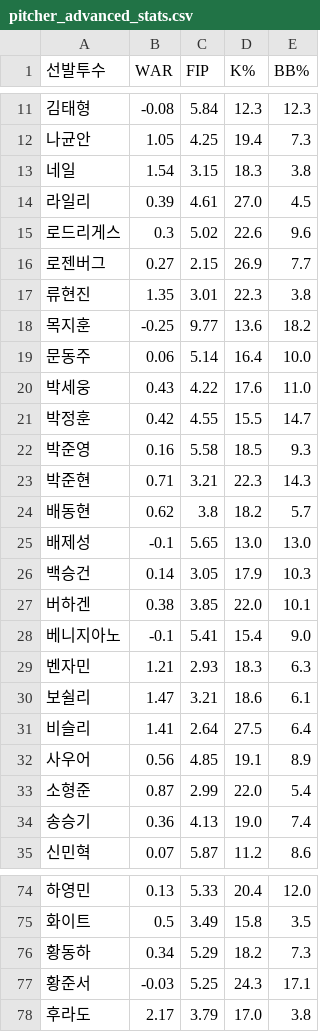
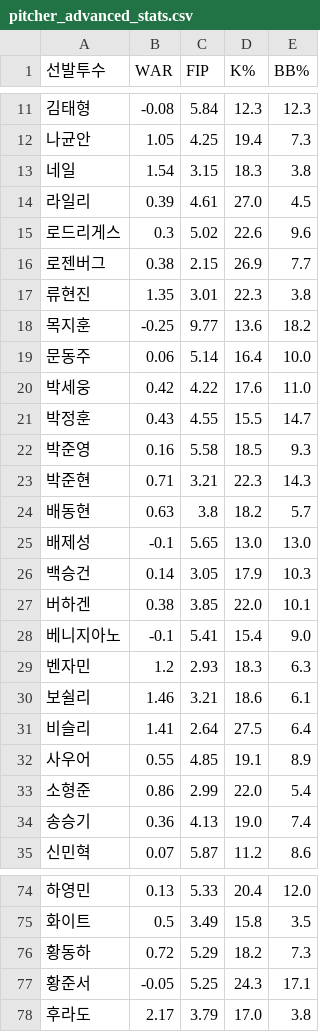
Before and after one commit to smmartworld/kbostarter, a CSV file: pitcher_advanced_stats.csv, drawn as a sheet; only a part is shown, gaps mark what is left out; the diff covers the shown part only.

```diff
--- a/pitcher_advanced_stats.csv
+++ b/pitcher_advanced_stats.csv
@@ -15,3 +15,3 @@
 로드리게스,0.3,5.02,22.6,9.6
-로젠버그,0.27,2.15,26.9,7.7
+로젠버그,0.38,2.15,26.9,7.7
 류현진,1.35,3.01,22.3,3.8
@@ -19,7 +19,7 @@
 문동주,0.06,5.14,16.4,10.0
-박세웅,0.43,4.22,17.6,11.0
-박정훈,0.42,4.55,15.5,14.7
+박세웅,0.42,4.22,17.6,11.0
+박정훈,0.43,4.55,15.5,14.7
 박준영,0.16,5.58,18.5,9.3
 박준현,0.71,3.21,22.3,14.3
-배동현,0.62,3.8,18.2,5.7
+배동현,0.63,3.8,18.2,5.7
 배제성,-0.1,5.65,13.0,13.0
@@ -28,7 +28,7 @@
 베니지아노,-0.1,5.41,15.4,9.0
-벤자민,1.21,2.93,18.3,6.3
-보쉴리,1.47,3.21,18.6,6.1
+벤자민,1.2,2.93,18.3,6.3
+보쉴리,1.46,3.21,18.6,6.1
 비슬리,1.41,2.64,27.5,6.4
-사우어,0.56,4.85,19.1,8.9
-소형준,0.87,2.99,22.0,5.4
+사우어,0.55,4.85,19.1,8.9
+소형준,0.86,2.99,22.0,5.4
 송승기,0.36,4.13,19.0,7.4
@@ -75,4 +75,4 @@
 화이트,0.5,3.49,15.8,3.5
-황동하,0.34,5.29,18.2,7.3
-황준서,-0.03,5.25,24.3,17.1
+황동하,0.72,5.29,18.2,7.3
+황준서,-0.05,5.25,24.3,17.1
 후라도,2.17,3.79,17.0,3.8
```
Also changed, not shown: 21 edited cells elsewhere in this file.
